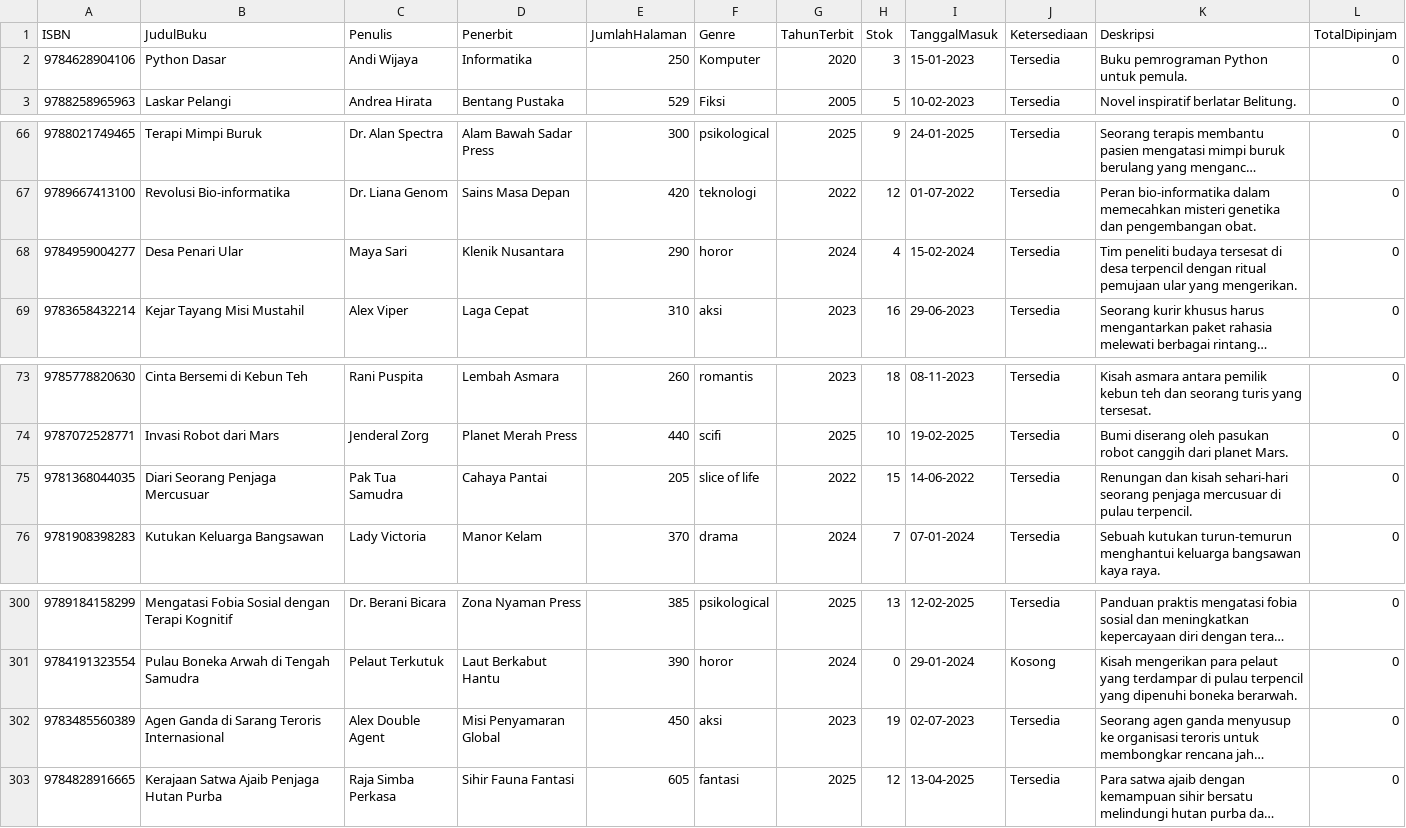
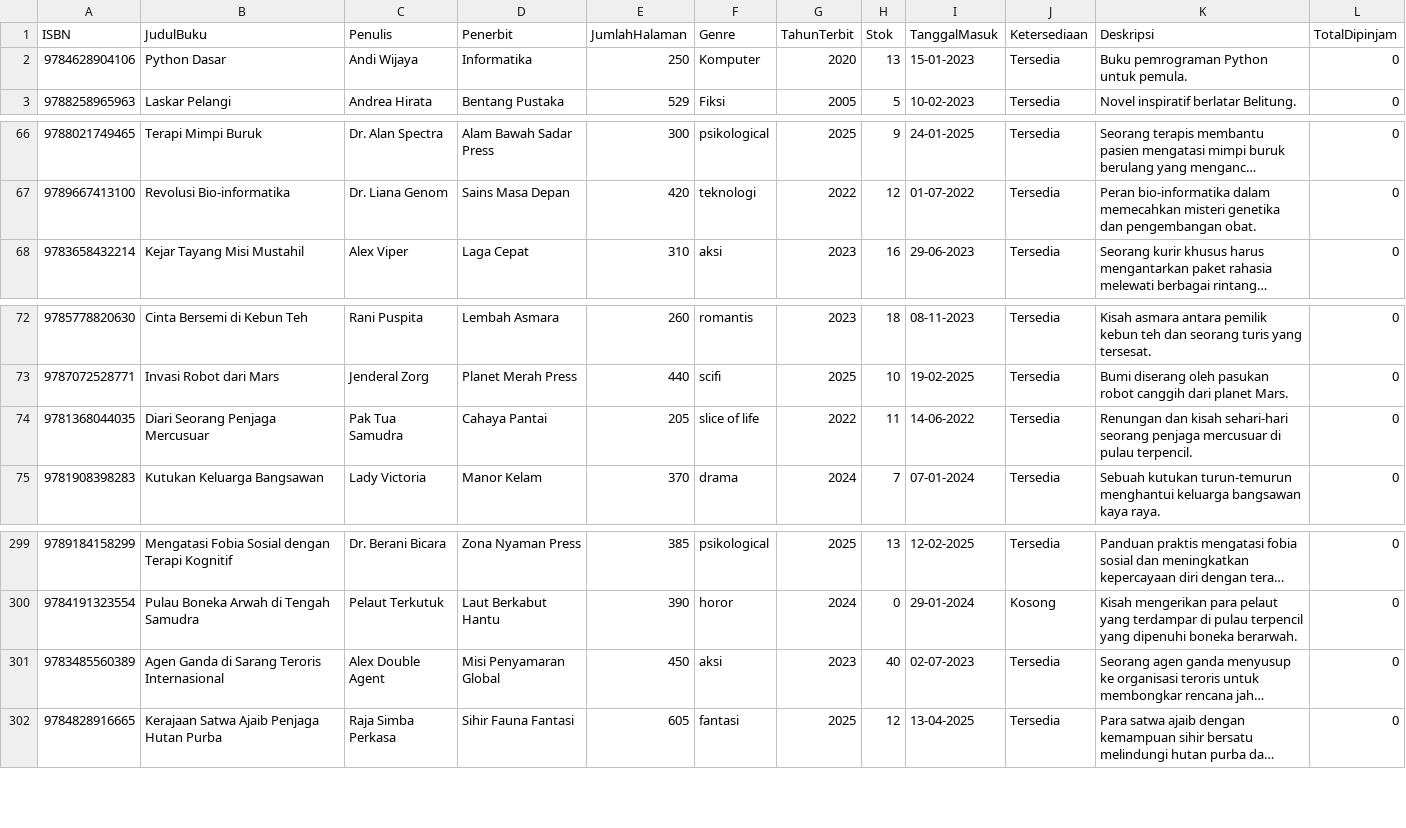
Before and after one commit to Dzox13524/PA_BASDA, a CSV file: database/Buku.csv, drawn as a sheet; only a part is shown, gaps mark what is left out; long unchanged cells end in …; removed rows and columns are numbered as before the commit, all else as after; the diff names each change by its address in the sheet, - before the commit and + after, or states it on an @@ line.

```diff
--- a/database/Buku.csv
+++ b/database/Buku.csv
-H2 (Stok): 3
+H2 (Stok): 13
-row 68: 9784959004277 | Desa Penari Ular | Maya Sari | Klenik Nusantara | 290 | horor | 2024 | 4 | 15-02-2024 | Tersedia | Tim peneliti budaya tersesat di desa terpencil dengan ritual pemujaan ular yang mengerikan. | 0
-H74 (Stok): 15
+H74 (Stok): 11
-H301 (Stok): 19
+H301 (Stok): 40
```
Also changed, not shown: database/Akun.csv, 43 other files.
